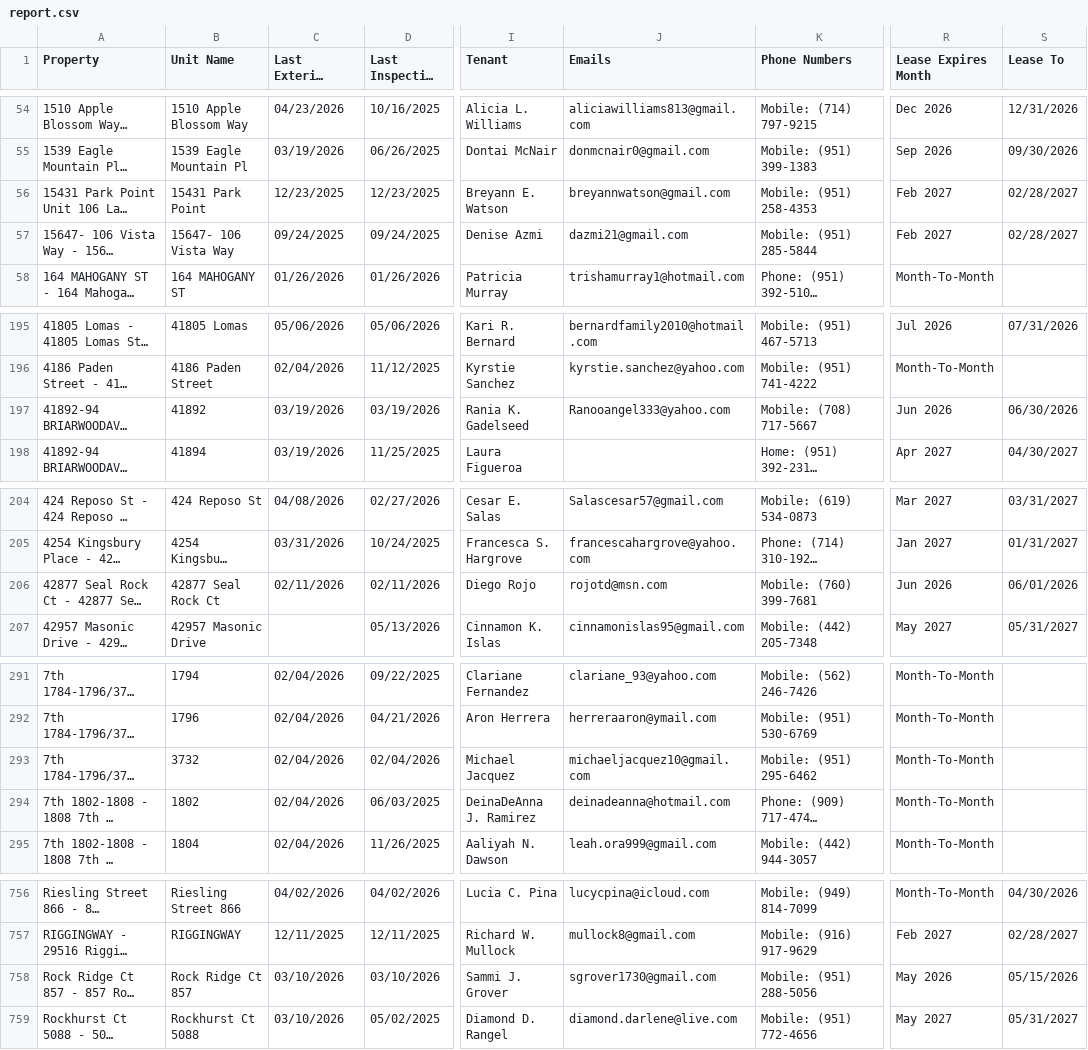
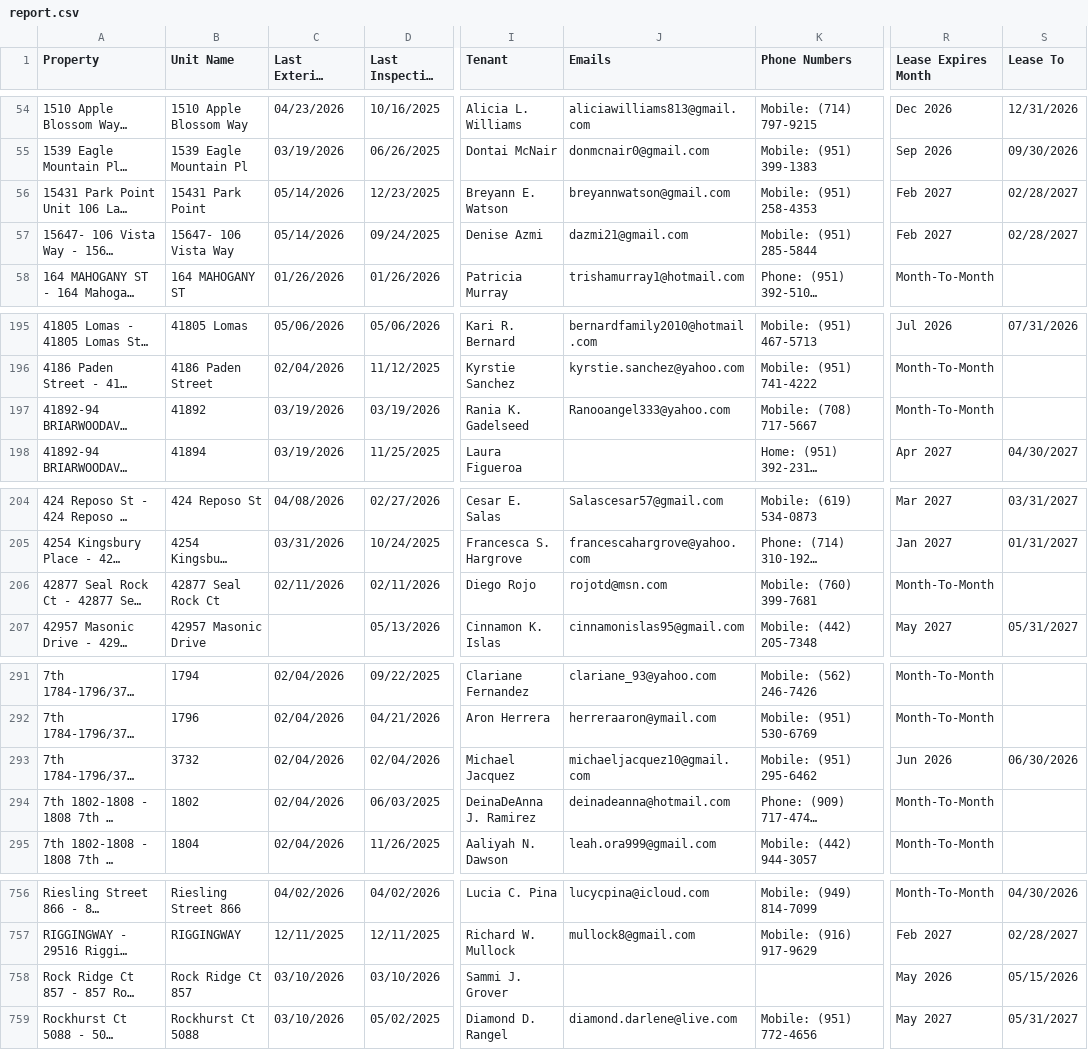
Before and after one commit to ryconnpm/inspection-portal, a CSV file: data/report.csv, drawn as a sheet; only a part is shown, gaps mark what is left out; long unchanged cells end in …; the diff covers the shown part only; the diff names each change by its address in the sheet, - before the commit and + after, or states it on an @@ line.

Commit message:
Auto-update inspection report

```diff
--- a/data/report.csv
+++ b/data/report.csv
-C56 (Last Exterior Inspection): 12/23/2025
+C56 (Last Exterior Inspection): 05/14/2026
-C57 (Last Exterior Inspection): 09/24/2025
+C57 (Last Exterior Inspection): 05/14/2026
-R197 (Lease Expires Month): Jun 2026
+R197 (Lease Expires Month): Month-To-Month
-S197 (Lease To): 06/30/2026
+S197 (Lease To): (empty)
-R206 (Lease Expires Month): Jun 2026
+R206 (Lease Expires Month): Month-To-Month
-S206 (Lease To): 06/01/2026
+S206 (Lease To): (empty)
-R293 (Lease Expires Month): Month-To-Month
+R293 (Lease Expires Month): Jun 2026
-S293 (Lease To): (empty)
+S293 (Lease To): 06/30/2026
-J758 (Emails): sgrover1730@gmail.com
+J758 (Emails): (empty)
-K758 (Phone Numbers): Mobile: (951) 288-5056
+K758 (Phone Numbers): (empty)
```
Also changed, not shown: 40 edited cells elsewhere in this file.
